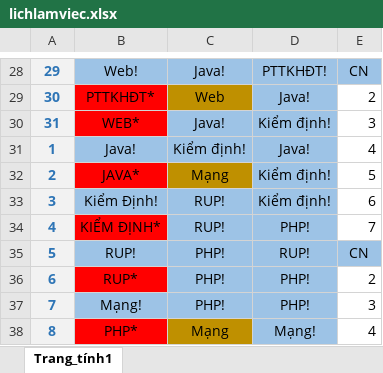
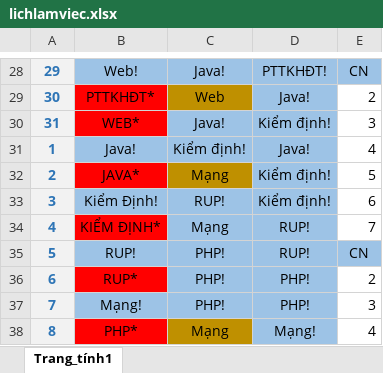
Before and after one commit to flysofast/carogameonlan, an Excel workbook: lichlamviec.xlsx, sheet Trang_tính1, drawn as a sheet; only a part is shown, gaps mark what is left out; values as stored, in another font and other column widths than the file's, no borders; the diff names each change by its address in the sheet, - before the commit and + after, or states it on an @@ line.

```diff
--- a/lichlamviec.xlsx (sheet Trang_tính1)
+++ b/lichlamviec.xlsx (sheet Trang_tính1)
-C34: RUP!
+C34: Mạng
-D34: PHP!
+D34: RUP!
```
Also changed, not shown: 1 other file.
